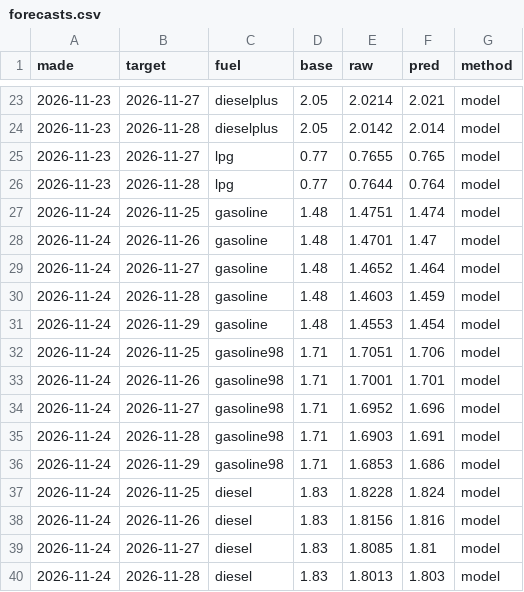
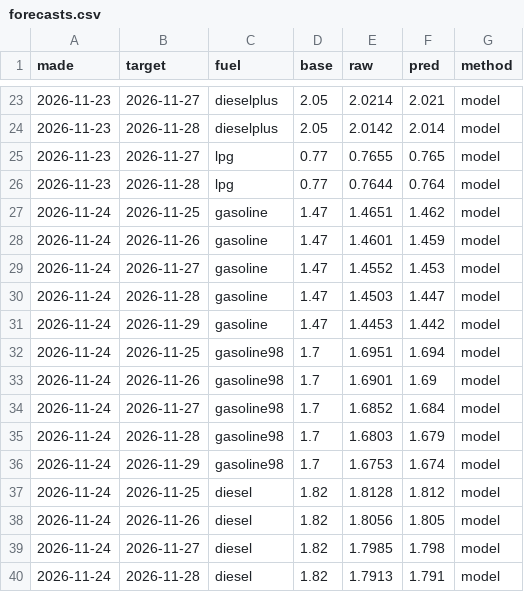
Before and after one commit to nikx111/gorivo, a CSV file: data/forecasts.csv, drawn as a sheet; only a part is shown, gaps mark what is left out; the diff covers the shown part only.

```diff
--- a/data/forecasts.csv
+++ b/data/forecasts.csv
@@ -26,15 +26,15 @@ made,target,fuel,base,raw,pred,method
 2026-11-23,2026-11-28,lpg,0.77,0.7644,0.764,model
-2026-11-24,2026-11-25,gasoline,1.48,1.4751,1.474,model
-2026-11-24,2026-11-26,gasoline,1.48,1.4701,1.47,model
-2026-11-24,2026-11-27,gasoline,1.48,1.4652,1.464,model
-2026-11-24,2026-11-28,gasoline,1.48,1.4603,1.459,model
-2026-11-24,2026-11-29,gasoline,1.48,1.4553,1.454,model
-2026-11-24,2026-11-25,gasoline98,1.71,1.7051,1.706,model
-2026-11-24,2026-11-26,gasoline98,1.71,1.7001,1.701,model
-2026-11-24,2026-11-27,gasoline98,1.71,1.6952,1.696,model
-2026-11-24,2026-11-28,gasoline98,1.71,1.6903,1.691,model
-2026-11-24,2026-11-29,gasoline98,1.71,1.6853,1.686,model
-2026-11-24,2026-11-25,diesel,1.83,1.8228,1.824,model
-2026-11-24,2026-11-26,diesel,1.83,1.8156,1.816,model
-2026-11-24,2026-11-27,diesel,1.83,1.8085,1.81,model
-2026-11-24,2026-11-28,diesel,1.83,1.8013,1.803,model
+2026-11-24,2026-11-25,gasoline,1.47,1.4651,1.462,model
+2026-11-24,2026-11-26,gasoline,1.47,1.4601,1.459,model
+2026-11-24,2026-11-27,gasoline,1.47,1.4552,1.453,model
+2026-11-24,2026-11-28,gasoline,1.47,1.4503,1.447,model
+2026-11-24,2026-11-29,gasoline,1.47,1.4453,1.442,model
+2026-11-24,2026-11-25,gasoline98,1.7,1.6951,1.694,model
+2026-11-24,2026-11-26,gasoline98,1.7,1.6901,1.69,model
+2026-11-24,2026-11-27,gasoline98,1.7,1.6852,1.684,model
+2026-11-24,2026-11-28,gasoline98,1.7,1.6803,1.679,model
+2026-11-24,2026-11-29,gasoline98,1.7,1.6753,1.674,model
+2026-11-24,2026-11-25,diesel,1.82,1.8128,1.812,model
+2026-11-24,2026-11-26,diesel,1.82,1.8056,1.805,model
+2026-11-24,2026-11-27,diesel,1.82,1.7985,1.798,model
+2026-11-24,2026-11-28,diesel,1.82,1.7913,1.791,model
```
Also changed, not shown: 33 edited cells elsewhere in this file, data/history.csv, 7 other files.
